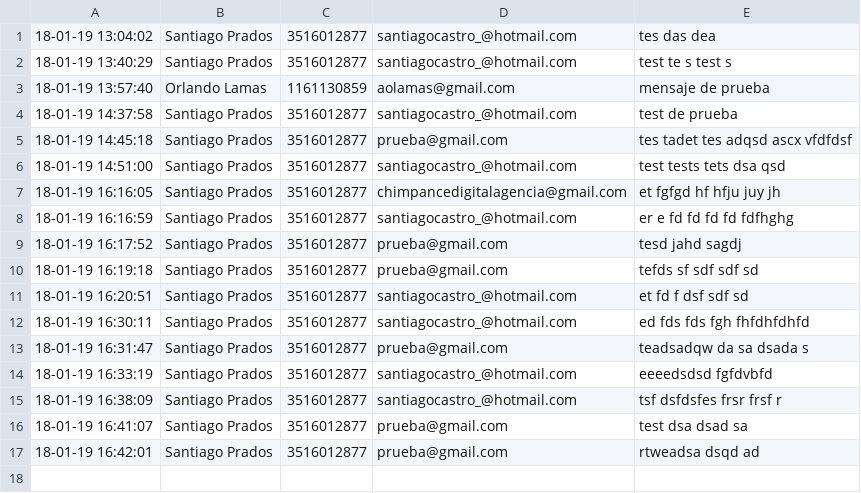
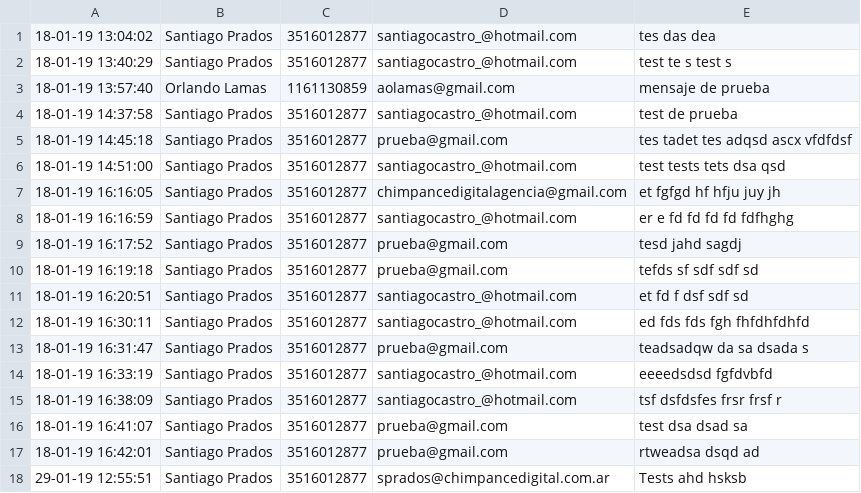
Before and after one commit to chimpadigital/panacea-web, a CSV file: email/panacea el hotel.csv, drawn as a sheet.

```diff
--- a/email/panacea el hotel.csv
+++ b/email/panacea el hotel.csv
@@ -17 +17,2 @@
 18-01-19 16:42:01;Santiago Prados;3516012877;prueba@gmail.com;rtweadsa dsqd ad
+29-01-19 12:55:51;Santiago Prados;3516012877;sprados@chimpancedigital.com.ar;Tests ahd hsksb
```
Also changed, not shown: 6 other files.
